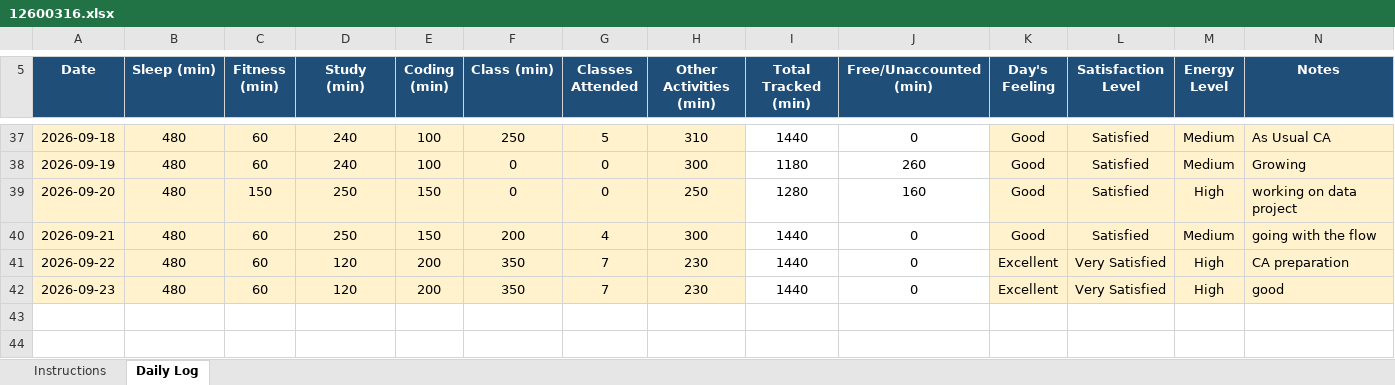
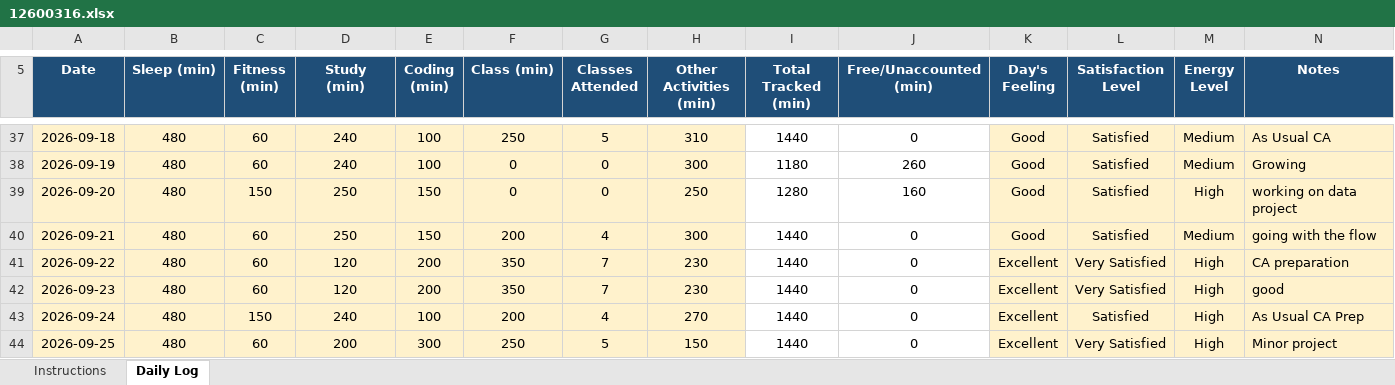
Before and after one commit to eZpiyush/CAP776, an Excel workbook: 12600316.xlsx, sheet Daily Log, drawn as a sheet; only a part is shown, gaps mark what is left out; values as stored, in another font and other column widths than the file's, no borders; conditional formats not drawn; the diff names each change by its address in the sheet, - before the commit and + after, or states it on an @@ line.

Commit message:
update of 25th Aug

```diff
--- a/12600316.xlsx (sheet Daily Log)
+++ b/12600316.xlsx (sheet Daily Log)
+row 43: 2026-09-24 | 480 | 150 | 240 | 100 | 200 | 4 | 270 | 1440 | 0 | Excellent | Satisfied | High | As Usual CA Prep
+row 44: 2026-09-25 | 480 | 60 | 200 | 300 | 250 | 5 | 150 | 1440 | 0 | Excellent | Very Satisfied | High | Minor project
```
